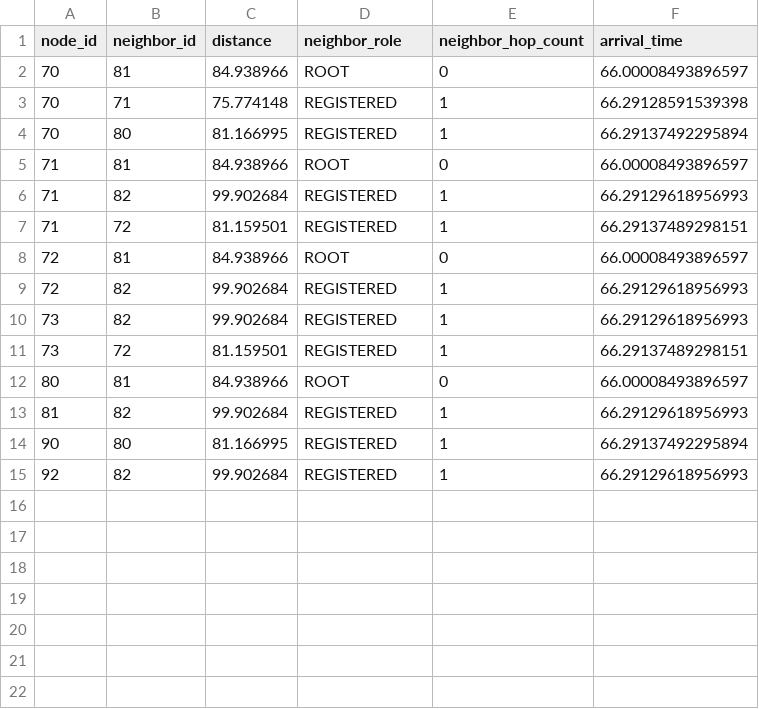
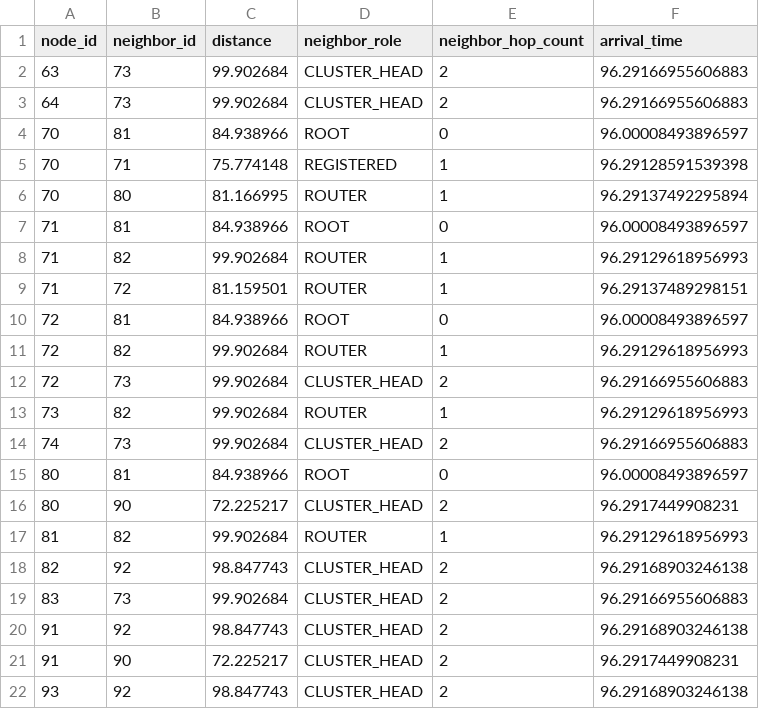
Before and after one commit to ruturajuttarwar/EE662_Project_CTM, a CSV file: neighbor_distances.csv, drawn as a sheet.

```diff
--- a/neighbor_distances.csv
+++ b/neighbor_distances.csv
@@ -1,15 +1,22 @@
 node_id,neighbor_id,distance,neighbor_role,neighbor_hop_count,arrival_time
-70,81,84.938966,ROOT,0,66.00008493896597
-70,71,75.774148,REGISTERED,1,66.29128591539398
-70,80,81.166995,REGISTERED,1,66.29137492295894
-71,81,84.938966,ROOT,0,66.00008493896597
-71,82,99.902684,REGISTERED,1,66.29129618956993
-71,72,81.159501,REGISTERED,1,66.29137489298151
-72,81,84.938966,ROOT,0,66.00008493896597
-72,82,99.902684,REGISTERED,1,66.29129618956993
-73,82,99.902684,REGISTERED,1,66.29129618956993
-73,72,81.159501,REGISTERED,1,66.29137489298151
-80,81,84.938966,ROOT,0,66.00008493896597
-81,82,99.902684,REGISTERED,1,66.29129618956993
-90,80,81.166995,REGISTERED,1,66.29137492295894
-92,82,99.902684,REGISTERED,1,66.29129618956993
+63,73,99.902684,CLUSTER_HEAD,2,96.29166955606883
+64,73,99.902684,CLUSTER_HEAD,2,96.29166955606883
+70,81,84.938966,ROOT,0,96.00008493896597
+70,71,75.774148,REGISTERED,1,96.29128591539398
+70,80,81.166995,ROUTER,1,96.29137492295894
+71,81,84.938966,ROOT,0,96.00008493896597
+71,82,99.902684,ROUTER,1,96.29129618956993
+71,72,81.159501,ROUTER,1,96.29137489298151
+72,81,84.938966,ROOT,0,96.00008493896597
+72,82,99.902684,ROUTER,1,96.29129618956993
+72,73,99.902684,CLUSTER_HEAD,2,96.29166955606883
+73,82,99.902684,ROUTER,1,96.29129618956993
+74,73,99.902684,CLUSTER_HEAD,2,96.29166955606883
+80,81,84.938966,ROOT,0,96.00008493896597
+80,90,72.225217,CLUSTER_HEAD,2,96.2917449908231
+81,82,99.902684,ROUTER,1,96.29129618956993
+82,92,98.847743,CLUSTER_HEAD,2,96.29168903246138
+83,73,99.902684,CLUSTER_HEAD,2,96.29166955606883
+91,92,98.847743,CLUSTER_HEAD,2,96.29168903246138
+91,90,72.225217,CLUSTER_HEAD,2,96.2917449908231
+93,92,98.847743,CLUSTER_HEAD,2,96.29168903246138
```
Also changed, not shown: neighbors_table.csv, routing_statistics.csv, 10 other files.
